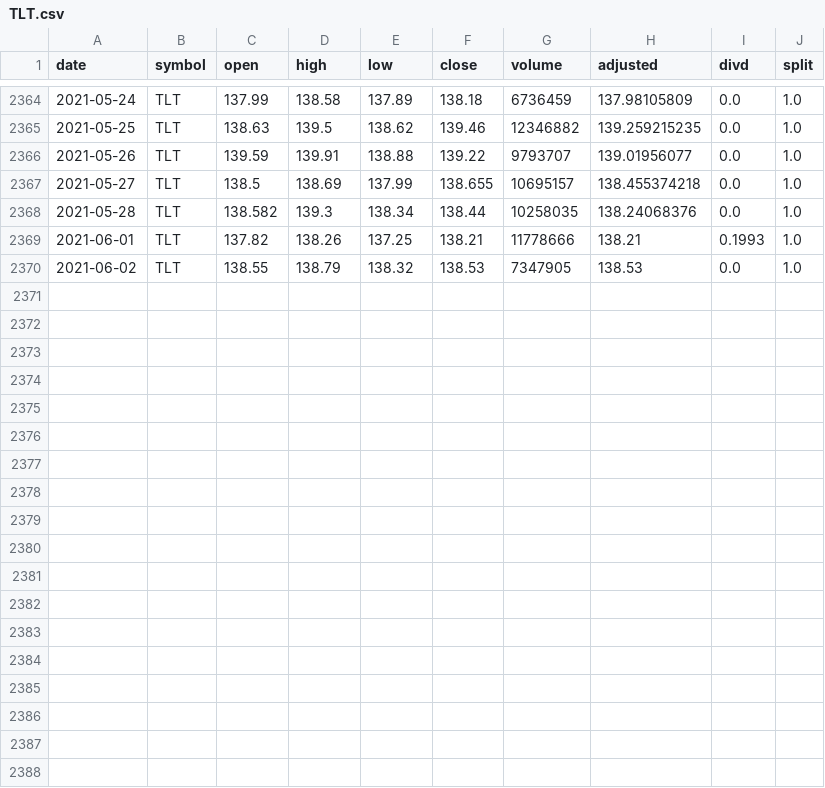
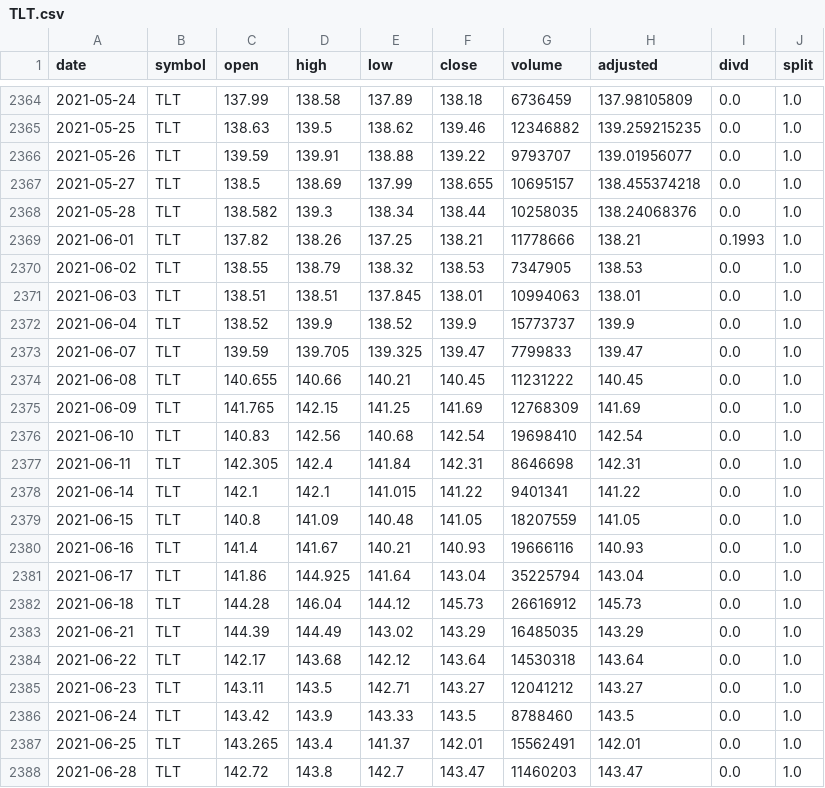
Before and after one commit to Mircea-MMXXI/azapy, a CSV file: scripts/analyzers/MkTdata/TLT.csv, drawn as a sheet; only a part is shown, gaps mark what is left out; the diff names each change by its address in the sheet, - before the commit and + after, or states it on an @@ line.

```diff
--- a/scripts/analyzers/MkTdata/TLT.csv
+++ b/scripts/analyzers/MkTdata/TLT.csv
+row 2371: 2021-06-03 | TLT | 138.51 | 138.51 | 137.845 | 138.01 | 10994063 | 138.01 | 0.0 | 1.0
+row 2372: 2021-06-04 | TLT | 138.52 | 139.9 | 138.52 | 139.9 | 15773737 | 139.9 | 0.0 | 1.0
+row 2373: 2021-06-07 | TLT | 139.59 | 139.705 | 139.325 | 139.47 | 7799833 | 139.47 | 0.0 | 1.0
+row 2374: 2021-06-08 | TLT | 140.655 | 140.66 | 140.21 | 140.45 | 11231222 | 140.45 | 0.0 | 1.0
+row 2375: 2021-06-09 | TLT | 141.765 | 142.15 | 141.25 | 141.69 | 12768309 | 141.69 | 0.0 | 1.0
+row 2376: 2021-06-10 | TLT | 140.83 | 142.56 | 140.68 | 142.54 | 19698410 | 142.54 | 0.0 | 1.0
+row 2377: 2021-06-11 | TLT | 142.305 | 142.4 | 141.84 | 142.31 | 8646698 | 142.31 | 0.0 | 1.0
+row 2378: 2021-06-14 | TLT | 142.1 | 142.1 | 141.015 | 141.22 | 9401341 | 141.22 | 0.0 | 1.0
+row 2379: 2021-06-15 | TLT | 140.8 | 141.09 | 140.48 | 141.05 | 18207559 | 141.05 | 0.0 | 1.0
+row 2380: 2021-06-16 | TLT | 141.4 | 141.67 | 140.21 | 140.93 | 19666116 | 140.93 | 0.0 | 1.0
+row 2381: 2021-06-17 | TLT | 141.86 | 144.925 | 141.64 | 143.04 | 35225794 | 143.04 | 0.0 | 1.0
+row 2382: 2021-06-18 | TLT | 144.28 | 146.04 | 144.12 | 145.73 | 26616912 | 145.73 | 0.0 | 1.0
+row 2383: 2021-06-21 | TLT | 144.39 | 144.49 | 143.02 | 143.29 | 16485035 | 143.29 | 0.0 | 1.0
+row 2384: 2021-06-22 | TLT | 142.17 | 143.68 | 142.12 | 143.64 | 14530318 | 143.64 | 0.0 | 1.0
+row 2385: 2021-06-23 | TLT | 143.11 | 143.5 | 142.71 | 143.27 | 12041212 | 143.27 | 0.0 | 1.0
+row 2386: 2021-06-24 | TLT | 143.42 | 143.9 | 143.33 | 143.5 | 8788460 | 143.5 | 0.0 | 1.0
+row 2387: 2021-06-25 | TLT | 143.265 | 143.4 | 141.37 | 142.01 | 15562491 | 142.01 | 0.0 | 1.0
+row 2388: 2021-06-28 | TLT | 142.72 | 143.8 | 142.7 | 143.47 | 11460203 | 143.47 | 0.0 | 1.0
```
Also changed, not shown: scripts/analyzers/MkTdata/GLD.csv, scripts/analyzers/MkTdata/PSJ.csv, 16 other files.
